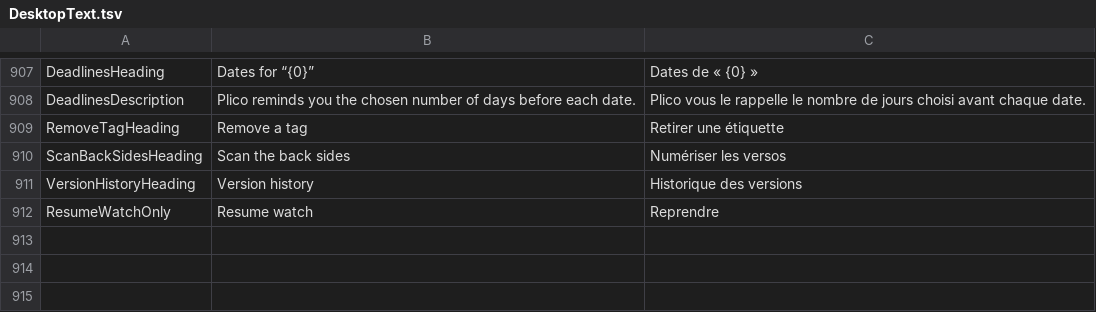
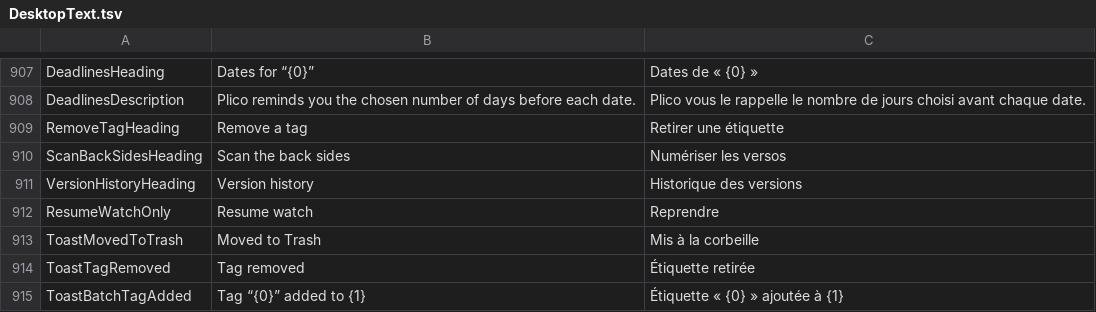
Before and after one commit to itsdanielyc/plico, a TSV file: src/Plico.Desktop/Resources/DesktopText.tsv, drawn as a sheet; only a part is shown, gaps mark what is left out; the diff names each change by its address in the sheet, - before the commit and + after, or states it on an @@ line.

Commit message:
Give each undoable action one offer that names it, and retire it when a document changes
Undo now has a single offer at a time. Marking reviewed, a batch review, Trash, adding or
removing a tag, accepting suggestions and tagging a selection each make an offer whose
title is the toast's title ("Marked reviewed", "Moved to Trash", "Tag added", "Tag
“Tax” added to 3 documents") over what it was about, and replace the offer before it.
Any other change Plico makes to a document (a move, a reminder, details, an archive
number, a page edit, a tag rename, a batch date, an index refresh, a Trash restore or
purge) retires it, so Ctrl+Z and the palette never reach past the latest change and do
nothing when there is no offer. Searching, moving through the queue and exporting leave
the offer, so Ctrl+Z keeps working after the toast has gone.

Before the change the new and rewritten tests failed: the Trash toast read "Use Trash to
restore the PDF." instead of the document, a tag added after a review left the review's
offer in place, and moving another PDF left HasUndo true (13:37:34-13:37:48 UTC).

```diff
--- a/src/Plico.Desktop/Resources/DesktopText.tsv
+++ b/src/Plico.Desktop/Resources/DesktopText.tsv
+row 913: ToastMovedToTrash | Moved to Trash | Mis à la corbeille
+row 914: ToastTagRemoved | Tag removed | Étiquette retirée
+row 915: ToastBatchTagAdded | Tag “{0}” added to {1} | Étiquette « {0} » ajoutée à {1}
```
Also changed, not shown: 18 other files.
